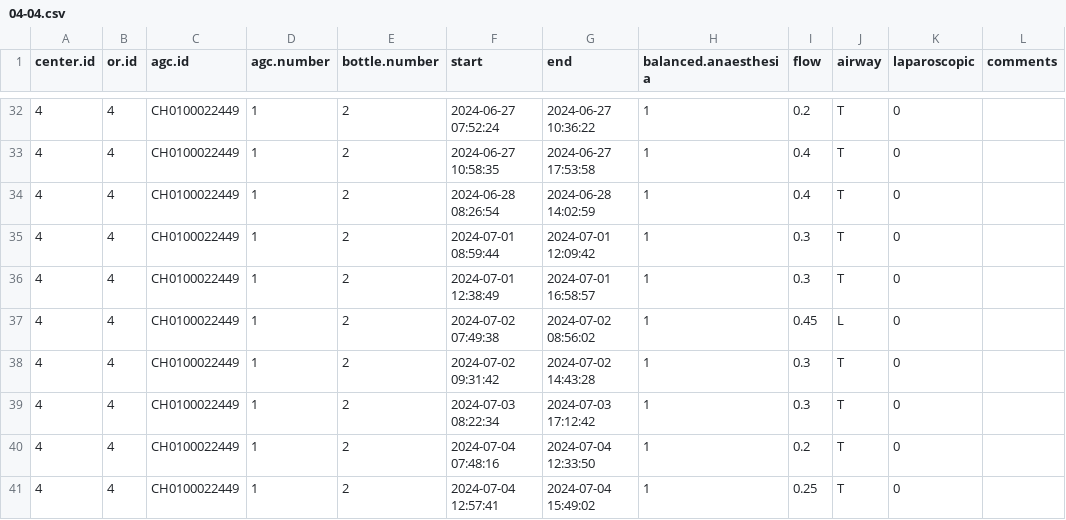
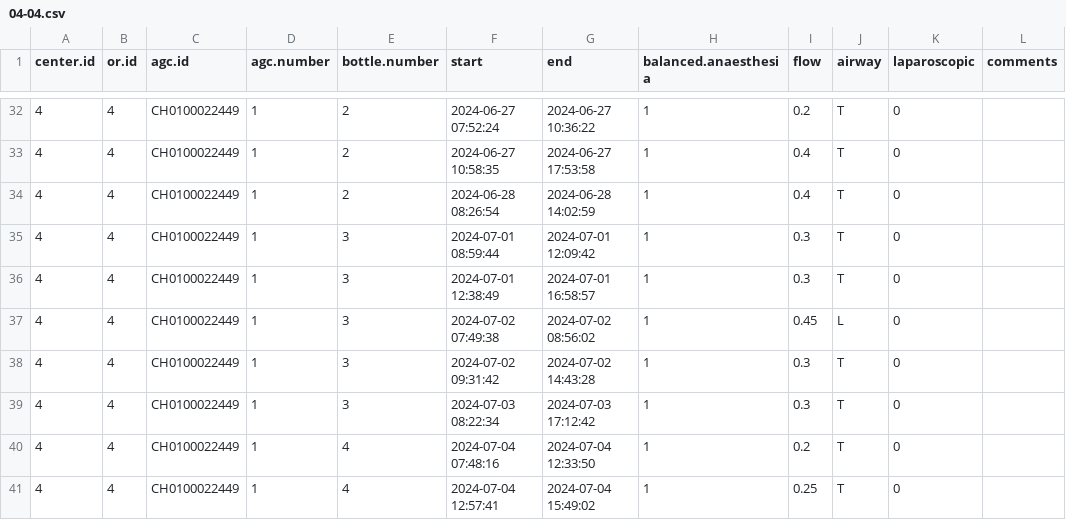
Before and after one commit to umg-minai/vct-or-mc, a CSV file: raw-data/crfs/04-04.csv, drawn as a sheet; only a part is shown, gaps mark what is left out.

```diff
--- a/raw-data/crfs/04-04.csv
+++ b/raw-data/crfs/04-04.csv
@@ -34,8 +34,8 @@ center.id,or.id,agc.id,agc.number,bottle.number,start,end,balanced.anaesthesia,f
 4,4,CH0100022449,1,2,2024-06-28 08:26:54,2024-06-28 14:02:59,1,0.4,T,0,
-4,4,CH0100022449,1,2,2024-07-01 08:59:44,2024-07-01 12:09:42,1,0.3,T,0,
-4,4,CH0100022449,1,2,2024-07-01 12:38:49,2024-07-01 16:58:57,1,0.3,T,0,
-4,4,CH0100022449,1,2,2024-07-02 07:49:38,2024-07-02 08:56:02,1,0.45,L,0,
-4,4,CH0100022449,1,2,2024-07-02 09:31:42,2024-07-02 14:43:28,1,0.3,T,0,
-4,4,CH0100022449,1,2,2024-07-03 08:22:34,2024-07-03 17:12:42,1,0.3,T,0,
-4,4,CH0100022449,1,2,2024-07-04 07:48:16,2024-07-04 12:33:50,1,0.2,T,0,
-4,4,CH0100022449,1,2,2024-07-04 12:57:41,2024-07-04 15:49:02,1,0.25,T,0,
+4,4,CH0100022449,1,3,2024-07-01 08:59:44,2024-07-01 12:09:42,1,0.3,T,0,
+4,4,CH0100022449,1,3,2024-07-01 12:38:49,2024-07-01 16:58:57,1,0.3,T,0,
+4,4,CH0100022449,1,3,2024-07-02 07:49:38,2024-07-02 08:56:02,1,0.45,L,0,
+4,4,CH0100022449,1,3,2024-07-02 09:31:42,2024-07-02 14:43:28,1,0.3,T,0,
+4,4,CH0100022449,1,3,2024-07-03 08:22:34,2024-07-03 17:12:42,1,0.3,T,0,
+4,4,CH0100022449,1,4,2024-07-04 07:48:16,2024-07-04 12:33:50,1,0.2,T,0,
+4,4,CH0100022449,1,4,2024-07-04 12:57:41,2024-07-04 15:49:02,1,0.25,T,0,
```
Also changed, not shown: raw-data/04-umg/sevoflurane-bottles/05.csv, raw-data/crfs/04-03.csv, 7 other files.
